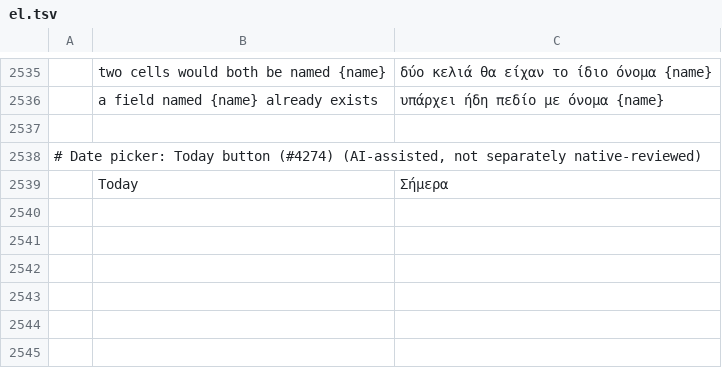
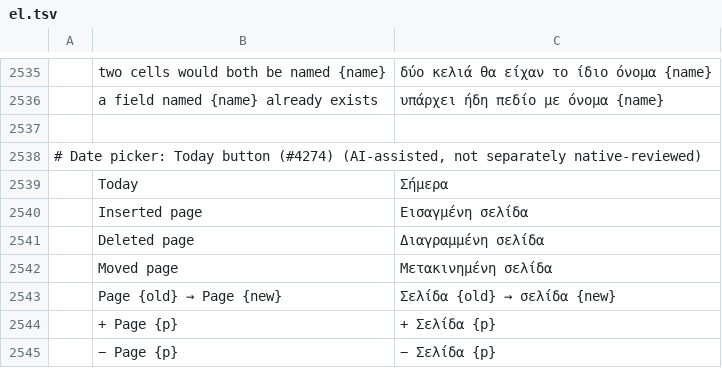
Before and after one commit to jonathanwxh-cell/pdfcraft, a TSV file: crates/ui-egui/src/i18n/el.tsv, drawn as a sheet; only a part is shown, gaps mark what is left out; the diff names each change by its address in the sheet, - before the commit and + after, or states it on an @@ line.

```diff
--- a/crates/ui-egui/src/i18n/el.tsv
+++ b/crates/ui-egui/src/i18n/el.tsv
+row 2540:  | Inserted page | Εισαγμένη σελίδα
+row 2541:  | Deleted page | Διαγραμμένη σελίδα
+row 2542:  | Moved page | Μετακινημένη σελίδα
+row 2543:  | Page {old} → Page {new} | Σελίδα {old} → σελίδα {new}
+row 2544:  | + Page {p} | + Σελίδα {p}
+row 2545:  | − Page {p} | − Σελίδα {p}
```
Also changed, not shown: crates/ui-egui/src/i18n/bg.tsv, crates/ui-egui/src/i18n/hi.tsv, 35 other files.
